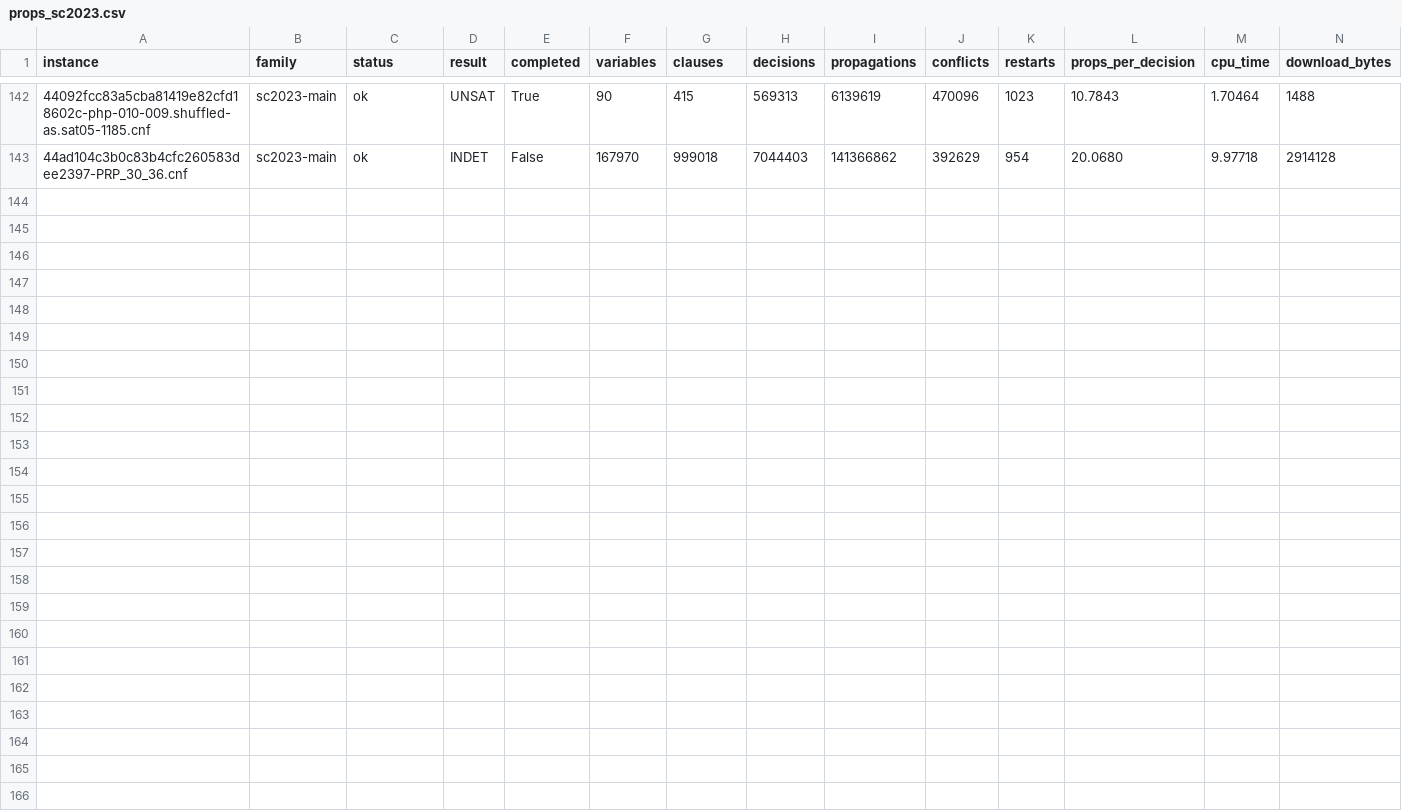
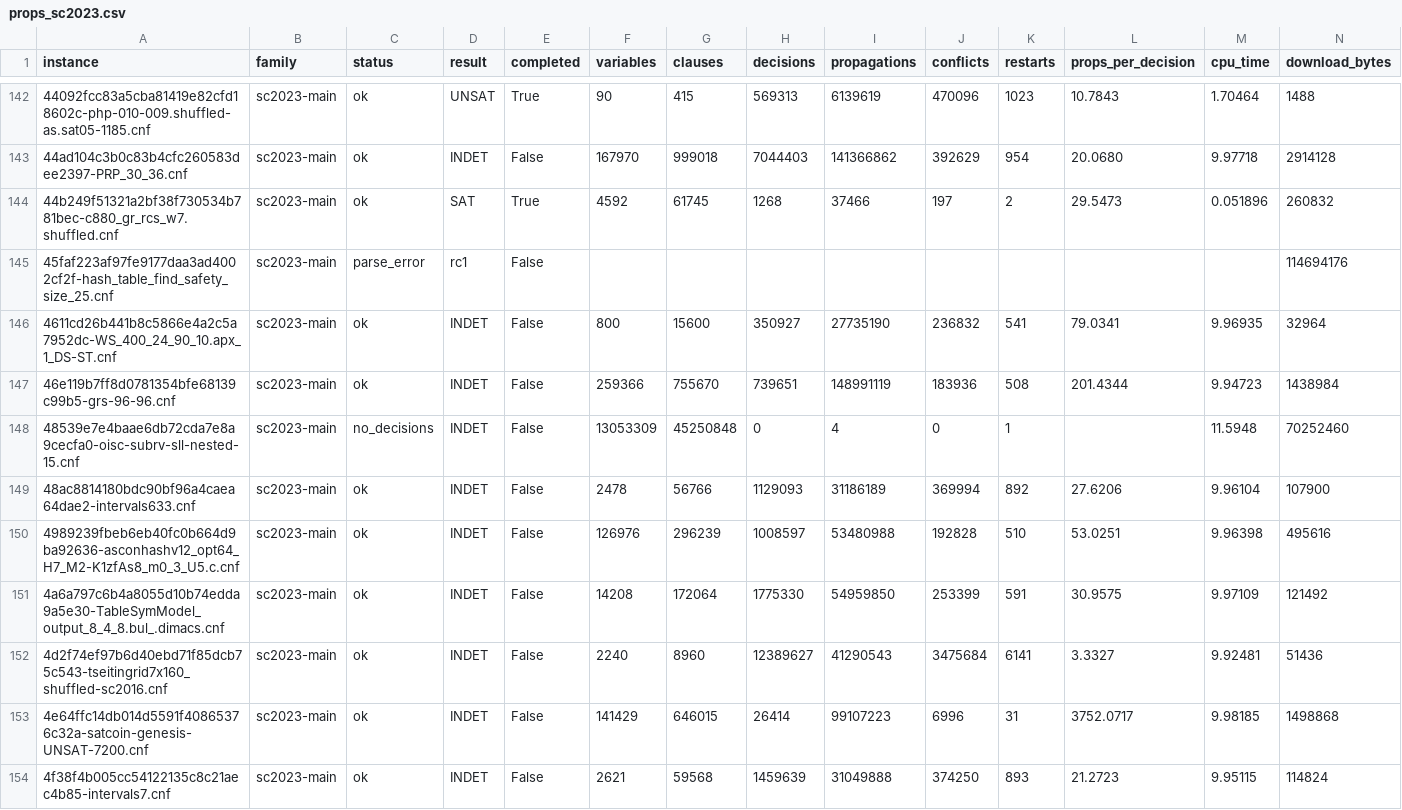
Before and after one commit to kwadwoz/sat-offloadability, a CSV file: instrument/props_sc2023.csv, drawn as a sheet; only a part is shown, gaps mark what is left out; rows hold the shown columns only; the diff names each change by its address in the sheet, - before the commit and + after, or states it on an @@ line.

Commit message:
E16: sweep progress, 153/399 instances measured

```diff
--- a/instrument/props_sc2023.csv
+++ b/instrument/props_sc2023.csv
+row 144: 44b249f51321a2bf38f730534b781bec-c880_gr_rcs_w7.shuffled.cnf | sc2023-main | ok | SAT | True | 4592 | 61745 | 1268 | 37466 | 197 | 2 | 29.5473 | 0.051896 | 260832
+row 145: 45faf223af97fe9177daa3ad4002cf2f-hash_table_find_safety_size_25.cnf | sc2023-main | parse_error | rc1 | False |  |  |  |  |  |  |  |  | 114694176
+row 146: 4611cd26b441b8c5866e4a2c5a7952dc-WS_400_24_90_10.apx_1_DS-ST.cnf | sc2023-main | ok | INDET | False | 800 | 15600 | 350927 | 27735190 | 236832 | 541 | 79.0341 | 9.96935 | 32964
+row 147: 46e119b7ff8d0781354bfe68139c99b5-grs-96-96.cnf | sc2023-main | ok | INDET | False | 259366 | 755670 | 739651 | 148991119 | 183936 | 508 | 201.4344 | 9.94723 | 1438984
+row 148: 48539e7e4baae6db72cda7e8a9cecfa0-oisc-subrv-sll-nested-15.cnf | sc2023-main | no_decisions | INDET | False | 13053309 | 45250848 | 0 | 4 | 0 | 1 |  | 11.5948 | 70252460
+row 149: 48ac8814180bdc90bf96a4caea64dae2-intervals633.cnf | sc2023-main | ok | INDET | False | 2478 | 56766 | 1129093 | 31186189 | 369994 | 892 | 27.6206 | 9.96104 | 107900
+row 150: 4989239fbeb6eb40fc0b664d9ba92636-asconhashv12_opt64_H7_M2-K1zfAs8_m0_3_U5.c.cnf | sc2023-main | ok | INDET | False | 126976 | 296239 | 1008597 | 53480988 | 192828 | 510 | 53.0251 | 9.96398 | 495616
+row 151: 4a6a797c6b4a8055d10b74edda9a5e30-TableSymModel_output_8_4_8.bul_.dimacs.cnf | sc2023-main | ok | INDET | False | 14208 | 172064 | 1775330 | 54959850 | 253399 | 591 | 30.9575 | 9.97109 | 121492
+row 152: 4d2f74ef97b6d40ebd71f85dcb75c543-tseitingrid7x160_shuffled-sc2016.cnf | sc2023-main | ok | INDET | False | 2240 | 8960 | 12389627 | 41290543 | 3475684 | 6141 | 3.3327 | 9.92481 | 51436
+row 153: 4e64ffc14db014d5591f40865376c32a-satcoin-genesis-UNSAT-7200.cnf | sc2023-main | ok | INDET | False | 141429 | 646015 | 26414 | 99107223 | 6996 | 31 | 3752.0717 | 9.98185 | 1498868
+row 154: 4f38f4b005cc54122135c8c21aec4b85-intervals7.cnf | sc2023-main | ok | INDET | False | 2621 | 59568 | 1459639 | 31049888 | 374250 | 893 | 21.2723 | 9.95115 | 114824
```
